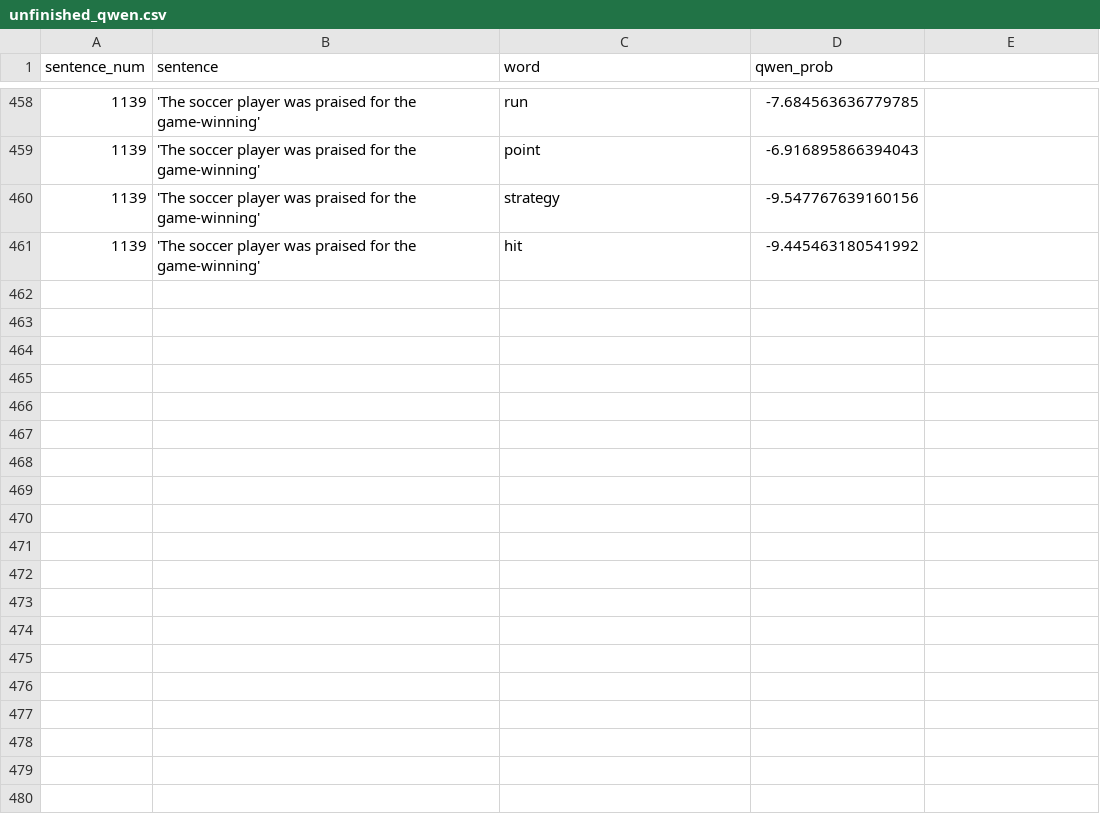
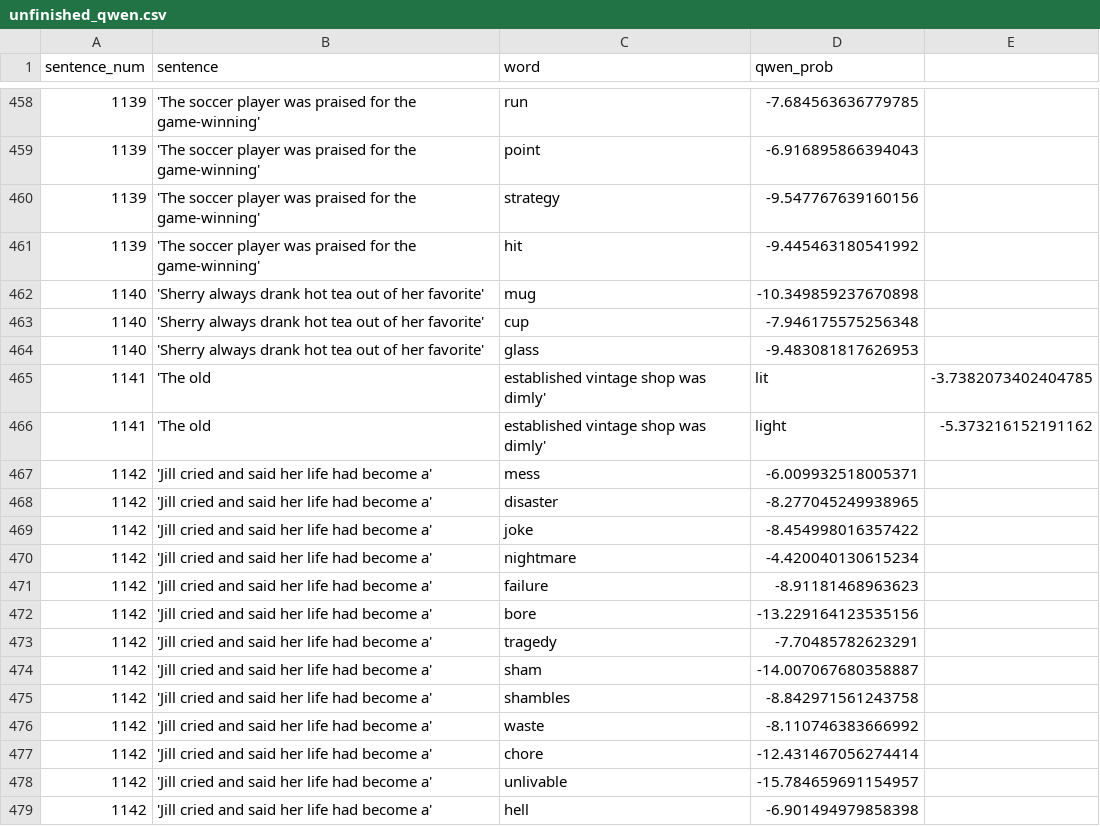
Before and after one commit to lailacj/next-word-prediction, a CSV file: data/qwen/unfinished_qwen.csv, drawn as a sheet; only a part is shown, gaps mark what is left out; the diff names each change by its address in the sheet, - before the commit and + after, or states it on an @@ line.

```diff
--- a/data/qwen/unfinished_qwen.csv
+++ b/data/qwen/unfinished_qwen.csv
+row 462: 1140 | 'Sherry always drank hot tea out of her favorite' | mug | -10.349859237670898
+row 463: 1140 | 'Sherry always drank hot tea out of her favorite' | cup | -7.946175575256348
+row 464: 1140 | 'Sherry always drank hot tea out of her favorite' | glass | -9.483081817626953
+row 465: 1141 | 'The old | established vintage shop was dimly' | lit | -3.7382073402404785
+row 466: 1141 | 'The old | established vintage shop was dimly' | light | -5.373216152191162
+row 467: 1142 | 'Jill cried and said her life had become a' | mess | -6.009932518005371
+row 468: 1142 | 'Jill cried and said her life had become a' | disaster | -8.277045249938965
+row 469: 1142 | 'Jill cried and said her life had become a' | joke | -8.454998016357422
+row 470: 1142 | 'Jill cried and said her life had become a' | nightmare | -4.420040130615234
+row 471: 1142 | 'Jill cried and said her life had become a' | failure | -8.91181468963623
+row 472: 1142 | 'Jill cried and said her life had become a' | bore | -13.229164123535156
+row 473: 1142 | 'Jill cried and said her life had become a' | tragedy | -7.70485782623291
+row 474: 1142 | 'Jill cried and said her life had become a' | sham | -14.007067680358887
+row 475: 1142 | 'Jill cried and said her life had become a' | shambles | -8.842971561243758
+row 476: 1142 | 'Jill cried and said her life had become a' | waste | -8.110746383666992
+row 477: 1142 | 'Jill cried and said her life had become a' | chore | -12.431467056274414
+row 478: 1142 | 'Jill cried and said her life had become a' | unlivable | -15.784659691154957
+row 479: 1142 | 'Jill cried and said her life had become a' | hell | -6.901494979858398
```
Also changed, not shown: 1 other file.
